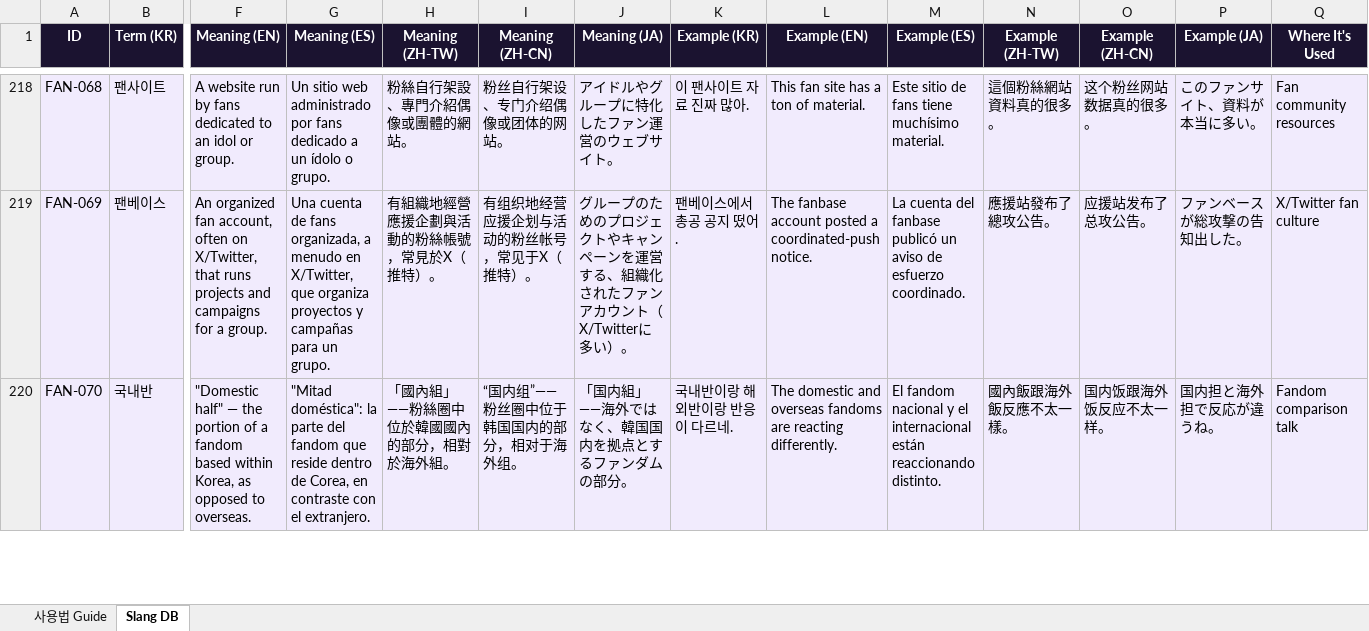
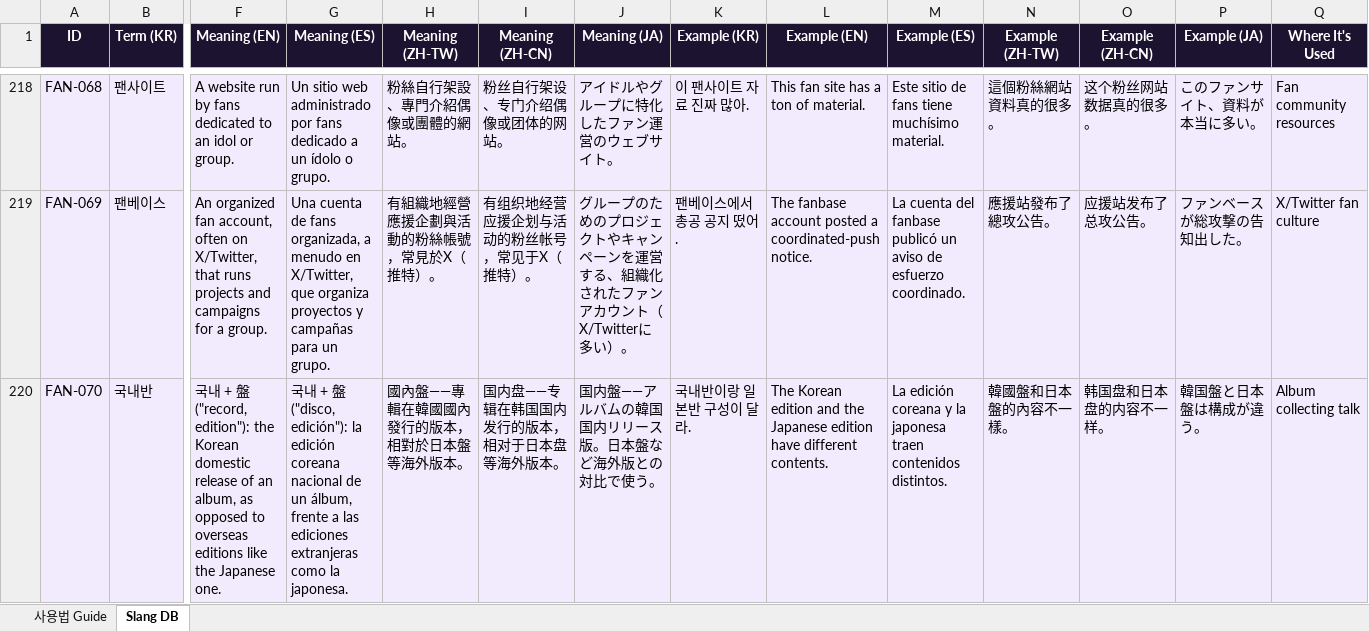
Before and after one commit to SAISONPAPA/KSlangDictionary, an Excel workbook: data/kslang-slang-database.xlsx, sheet Slang DB, drawn as a sheet; only a part is shown, gaps mark what is left out; values as stored, in another font and other column widths than the file's, no borders; the diff covers the shown part only; the diff names each change by its address in the sheet, - before the commit and + after, or states it on an @@ line.

```diff
--- a/data/kslang-slang-database.xlsx (sheet Slang DB)
+++ b/data/kslang-slang-database.xlsx (sheet Slang DB)
-F220 (Meaning (EN)): "Domestic half" — the portion of a fandom based within Korea, as opposed to overseas.
+F220 (Meaning (EN)): 국내 + 盤 ("record, edition"): the Korean domestic release of an album, as opposed to overseas editions like the Japanese one.
-G220 (Meaning (ES)): "Mitad doméstica": la parte del fandom que reside dentro de Corea, en contraste con el extranjero.
+G220 (Meaning (ES)): 국내 + 盤 ("disco, edición"): la edición coreana nacional de un álbum, frente a las ediciones extranjeras como la japonesa.
-H220 (Meaning (ZH-TW)): 「國內組」——粉絲圈中位於韓國國內的部分，相對於海外組。
+H220 (Meaning (ZH-TW)): 國內盤——專輯在韓國國內發行的版本，相對於日本盤等海外版本。
-I220 (Meaning (ZH-CN)): “国内组”——粉丝圈中位于韩国国内的部分，相对于海外组。
+I220 (Meaning (ZH-CN)): 国内盘——专辑在韩国国内发行的版本，相对于日本盘等海外版本。
-J220 (Meaning (JA)): 「国内組」——海外ではなく、韓国国内を拠点とするファンダムの部分。
+J220 (Meaning (JA)): 国内盤——アルバムの韓国国内リリース版。日本盤など海外版との対比で使う。
-K220 (Example (KR)): 국내반이랑 해외반이랑 반응이 다르네.
+K220 (Example (KR)): 국내반이랑 일본반 구성이 달라.
-L220 (Example (EN)): The domestic and overseas fandoms are reacting differently.
+L220 (Example (EN)): The Korean edition and the Japanese edition have different contents.
-M220 (Example (ES)): El fandom nacional y el internacional están reaccionando distinto.
+M220 (Example (ES)): La edición coreana y la japonesa traen contenidos distintos.
-N220 (Example (ZH-TW)): 國內飯跟海外飯反應不太一樣。
+N220 (Example (ZH-TW)): 韓國盤和日本盤的內容不一樣。
-O220 (Example (ZH-CN)): 国内饭跟海外饭反应不太一样。
+O220 (Example (ZH-CN)): 韩国盘和日本盘的内容不一样。
-P220 (Example (JA)): 国内担と海外担で反応が違うね。
+P220 (Example (JA)): 韓国盤と日本盤は構成が違う。
-Q220 (Where It's Used): Fandom comparison talk
+Q220 (Where It's Used): Album collecting talk
```
Also changed, not shown: 25 edited cells elsewhere in this sheet, 9 other files.
